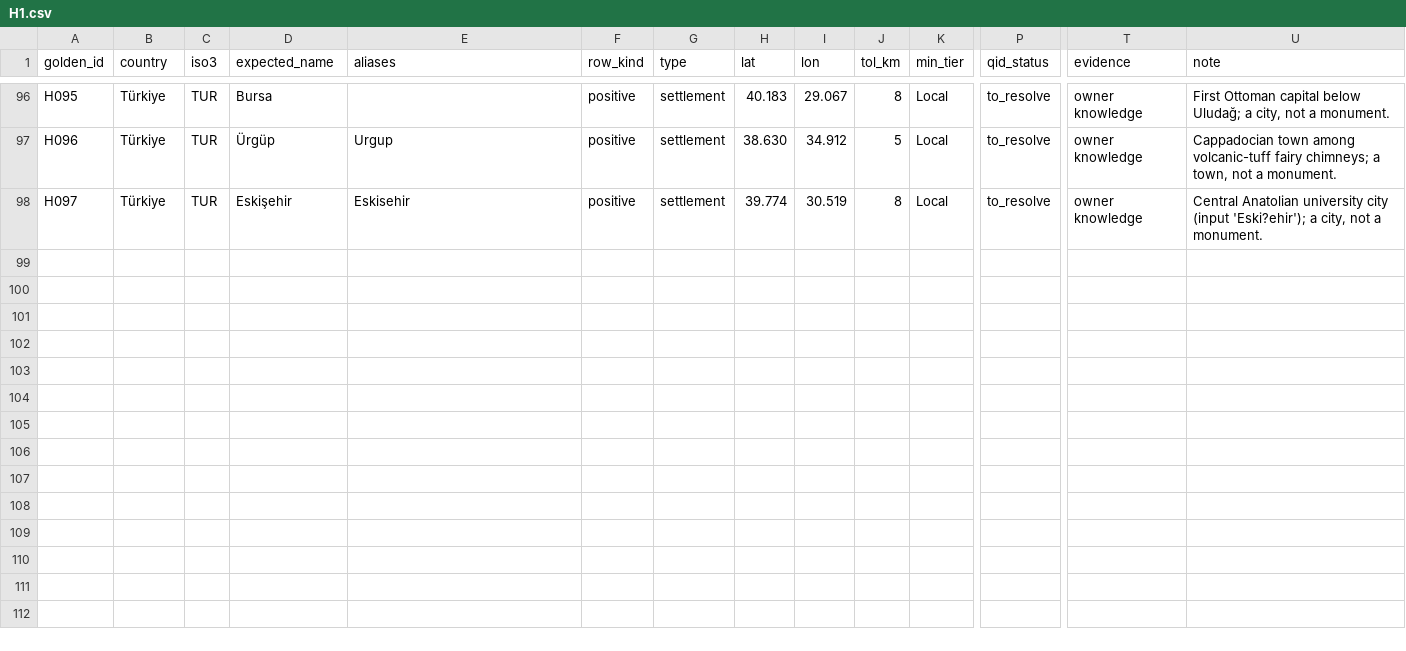
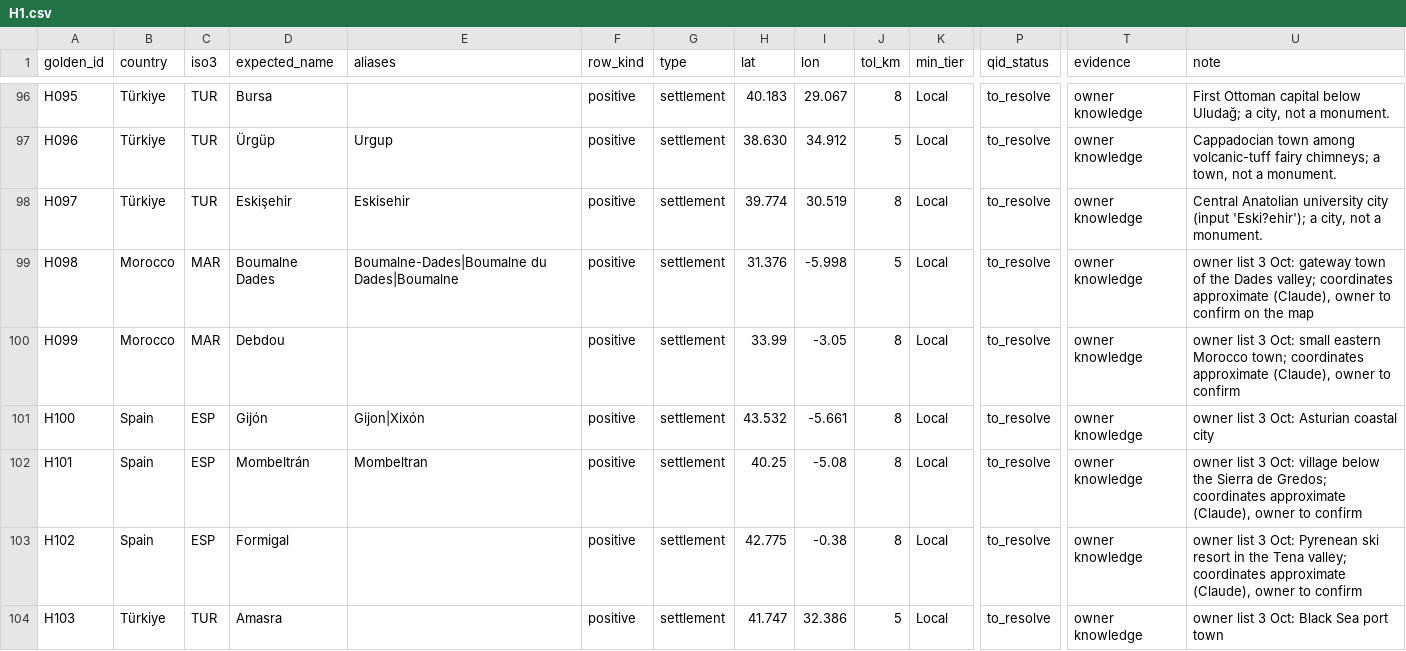
Before and after one commit to adilezz/travelers-map, a CSV file: data/holdout/H1.csv, drawn as a sheet; only a part is shown, gaps mark what is left out; rows hold the shown columns only; the diff names each change by its address in the sheet, - before the commit and + after, or states it on an @@ line.

```diff
--- a/data/holdout/H1.csv
+++ b/data/holdout/H1.csv
+row 99: H098 | Morocco | MAR | Boumalne Dades | Boumalne-Dades|Boumalne du Dades|Boumalne | positive | settlement | 31.376 | -5.998 | 5 | Local | to_resolve | owner knowledge | owner list 3 Oct: gateway town of the Dades valley; coordinates approximate (Claude), owner to confirm on the map
+row 100: H099 | Morocco | MAR | Debdou |  | positive | settlement | 33.99 | -3.05 | 8 | Local | to_resolve | owner knowledge | owner list 3 Oct: small eastern Morocco town; coordinates approximate (Claude), owner to confirm
+row 101: H100 | Spain | ESP | Gijón | Gijon|Xixón | positive | settlement | 43.532 | -5.661 | 8 | Local | to_resolve | owner knowledge | owner list 3 Oct: Asturian coastal city
+row 102: H101 | Spain | ESP | Mombeltrán | Mombeltran | positive | settlement | 40.25 | -5.08 | 8 | Local | to_resolve | owner knowledge | owner list 3 Oct: village below the Sierra de Gredos; coordinates approximate (Claude), owner to confirm
+row 103: H102 | Spain | ESP | Formigal |  | positive | settlement | 42.775 | -0.38 | 8 | Local | to_resolve | owner knowledge | owner list 3 Oct: Pyrenean ski resort in the Tena valley; coordinates approximate (Claude), owner to confirm
+row 104: H103 | Türkiye | TUR | Amasra |  | positive | settlement | 41.747 | 32.386 | 5 | Local | to_resolve | owner knowledge | owner list 3 Oct: Black Sea port town
```
Also changed, not shown: data/rules/kinds.csv, 7 other files.
